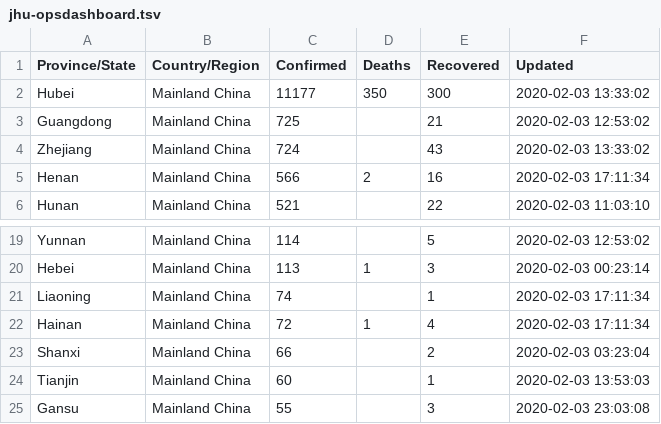
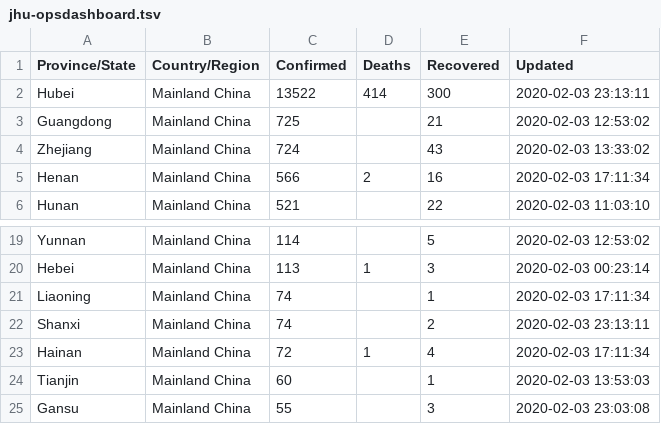
Before and after one commit to smartquark/coronavirus_data, a TSV file: data/jhu-opsdashboard.tsv, drawn as a sheet; only a part is shown, gaps mark what is left out.

Commit message:
2020-02-03 23:18:16 +0000

```diff
--- a/data/jhu-opsdashboard.tsv
+++ b/data/jhu-opsdashboard.tsv
@@ -1,3 +1,3 @@
 Province/State	Country/Region	Confirmed	Deaths	Recovered	Updated
-Hubei	Mainland China	11177	350	300	2020-02-03 13:33:02
+Hubei	Mainland China	13522	414	300	2020-02-03 23:13:11
 Guangdong	Mainland China	725		21	2020-02-03 12:53:02
@@ -21,4 +21,4 @@ Hebei	Mainland China	113	1	3	2020-02-03 00:23:14
 Liaoning	Mainland China	74		1	2020-02-03 17:11:34
+Shanxi	Mainland China	74		2	2020-02-03 23:13:11
 Hainan	Mainland China	72	1	4	2020-02-03 17:11:34
-Shanxi	Mainland China	66		2	2020-02-03 03:23:04
 Tianjin	Mainland China	60		1	2020-02-03 13:53:03
```
